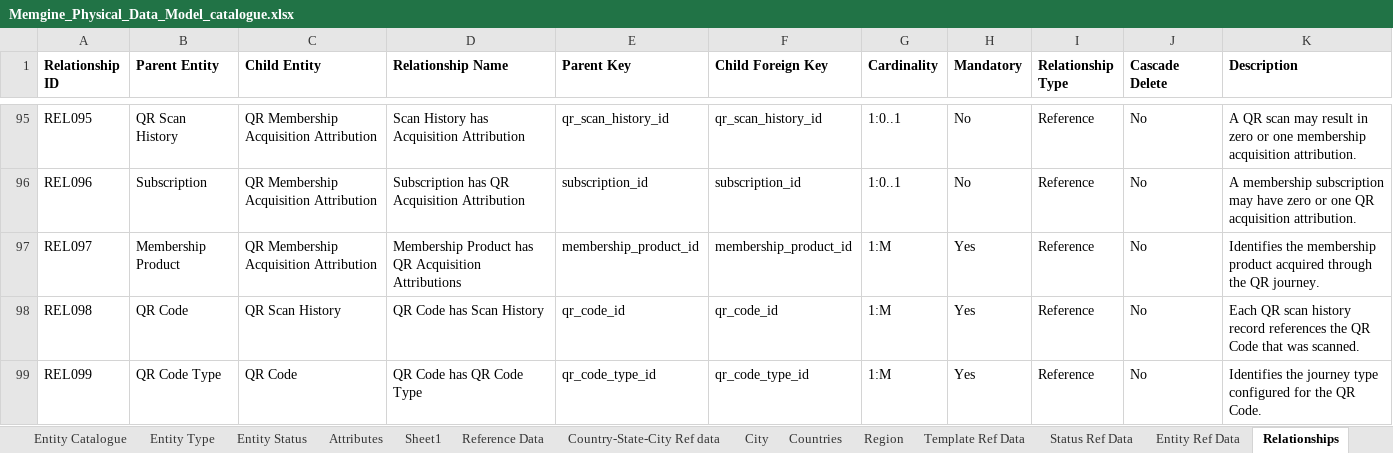
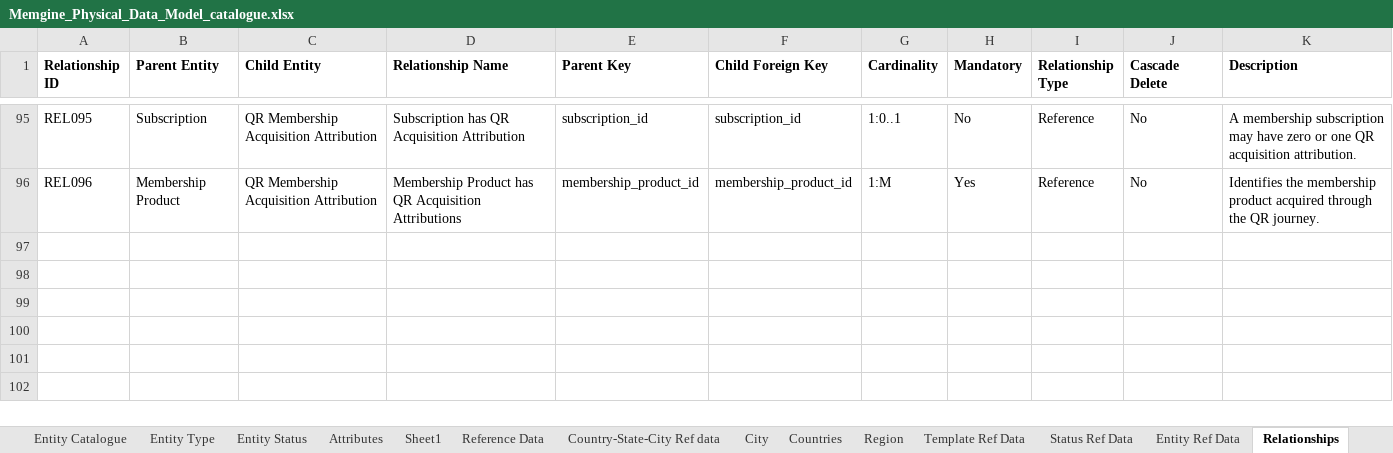
Before and after one commit to mynikatech/memgine, an Excel workbook: docs/domain/Memgine_Physical_Data_Model_catalogue.xlsx, sheet Relationships, drawn as a sheet; only a part is shown, gaps mark what is left out; values as stored, in another font and other column widths than the file's, no borders; the diff covers the shown part only; the diff names each change by its address in the sheet, - before the commit and + after, or states it on an @@ line.

```diff
--- a/docs/domain/Memgine_Physical_Data_Model_catalogue.xlsx (sheet Relationships)
+++ b/docs/domain/Memgine_Physical_Data_Model_catalogue.xlsx (sheet Relationships)
-B95 (Parent Entity): QR Scan History
+B95 (Parent Entity): Subscription
-D95 (Relationship Name): Scan History has Acquisition Attribution
+D95 (Relationship Name): Subscription has QR Acquisition Attribution
-E95 (Parent Key): qr_scan_history_id
+E95 (Parent Key): subscription_id
-F95 (Child Foreign Key): qr_scan_history_id
+F95 (Child Foreign Key): subscription_id
-K95 (Description): A QR scan may result in zero or one membership acquisition attribution.
+K95 (Description): A membership subscription may have zero or one QR acquisition attribution.
-B96 (Parent Entity): Subscription
+B96 (Parent Entity): Membership Product
-D96 (Relationship Name): Subscription has QR Acquisition Attribution
+D96 (Relationship Name): Membership Product has QR Acquisition Attributions
-E96 (Parent Key): subscription_id
+E96 (Parent Key): membership_product_id
-F96 (Child Foreign Key): subscription_id
+F96 (Child Foreign Key): membership_product_id
-G96 (Cardinality): 1:0..1
+G96 (Cardinality): 1:M
-H96 (Mandatory): No
+H96 (Mandatory): Yes
-K96 (Description): A membership subscription may have zero or one QR acquisition attribution.
+K96 (Description): Identifies the membership product acquired through the QR journey.
-row 97: REL097 | Membership Product | QR Membership Acquisition Attribution | Membership Product has QR Acquisition Attributions | membership_product_id | membership_product_id | 1:M | Yes | Reference | No | Identifies the membership product acquired through the QR journey.
-row 98: REL098 | QR Code | QR Scan History | QR Code has Scan History | qr_code_id | qr_code_id | 1:M | Yes | Reference | No | Each QR scan history record references the QR Code that was scanned.
-row 99: REL099 | QR Code Type | QR Code | QR Code has QR Code Type | qr_code_type_id | qr_code_type_id | 1:M | Yes | Reference | No | Identifies the journey type configured for the QR Code.
```
Also changed, not shown: 32 edited cells elsewhere in this sheet.
